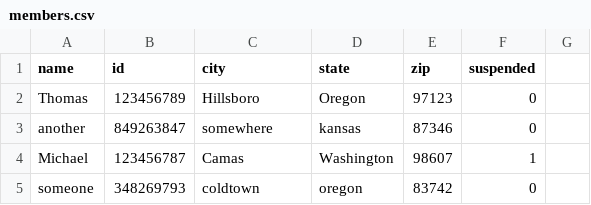
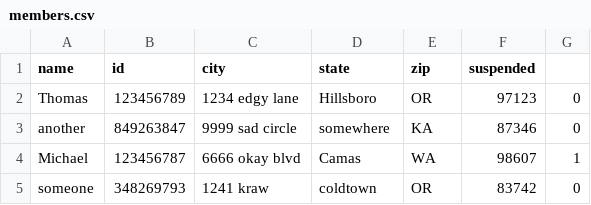
Before and after one commit to tnp94/CS300, a CSV file: database/members.csv, drawn as a sheet.

Commit message:
added street to person, changed database and constructors and display/report methods

```diff
--- a/database/members.csv
+++ b/database/members.csv
@@ -1,5 +1,5 @@
 name|id|city|state|zip|suspended
-Thomas|123456789|Hillsboro|Oregon|97123|0
-another|849263847|somewhere|kansas|87346|0
-Michael|123456787|Camas|Washington|98607|1
-someone|348269793|coldtown|oregon|83742|0
+Thomas|123456789|1234 edgy lane|Hillsboro|OR|97123|0
+another|849263847|9999 sad circle|somewhere|KA|87346|0
+Michael|123456787|6666 okay blvd|Camas|WA|98607|1
+someone|348269793|1241 kraw|coldtown|OR|83742|0
```
Also changed, not shown: 9 other files.
